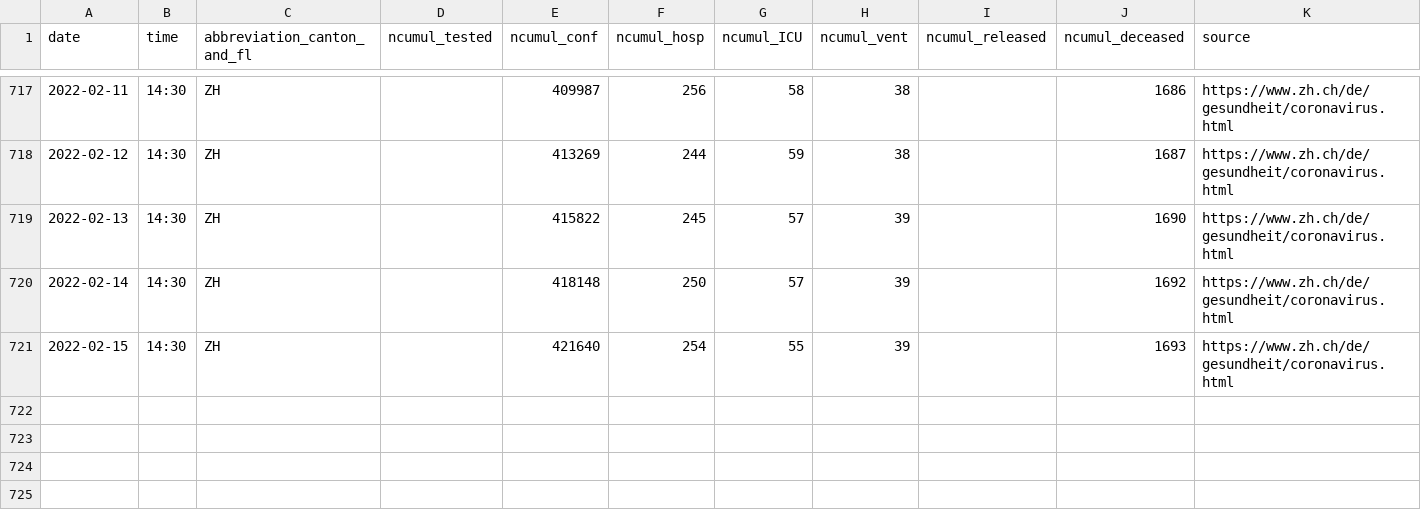
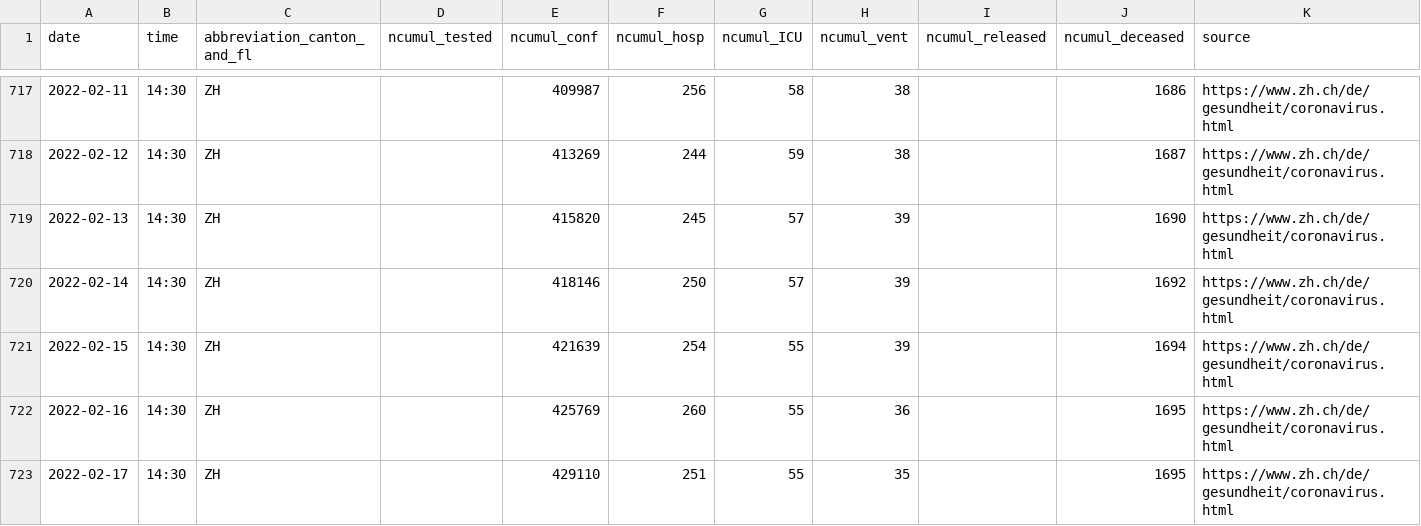
Before and after one commit to openZH/covid_19, a CSV file: fallzahlen_kanton_total_csv/COVID19_Fallzahlen_Kanton_ZH_total.csv, drawn as a sheet; only a part is shown, gaps mark what is left out; rows hold the shown columns only; the diff names each change by its address in the sheet, - before the commit and + after, or states it on an @@ line.

```diff
--- a/fallzahlen_kanton_total_csv/COVID19_Fallzahlen_Kanton_ZH_total.csv
+++ b/fallzahlen_kanton_total_csv/COVID19_Fallzahlen_Kanton_ZH_total.csv
-E719 (ncumul_conf): 415822
+E719 (ncumul_conf): 415820
-E720 (ncumul_conf): 418148
+E720 (ncumul_conf): 418146
-E721 (ncumul_conf): 421640
+E721 (ncumul_conf): 421639
-J721 (ncumul_deceased): 1693
+J721 (ncumul_deceased): 1694
+row 722: 2022-02-16 | 14:30 | ZH |  | 425769 | 260 | 55 | 36 |  | 1695 | https://www.zh.ch/de/gesundheit/coronavirus.html
+row 723: 2022-02-17 | 14:30 | ZH |  | 429110 | 251 | 55 | 35 |  | 1695 | https://www.zh.ch/de/gesundheit/coronavirus.html
```
Also changed, not shown: fallzahlen_kanton_total_csv/COVID19_Fallzahlen_Kanton_JU_total.csv, fallzahlen_kanton_total_csv/COVID19_Fallzahlen_Kanton_SO_total.csv, 2 other files.
